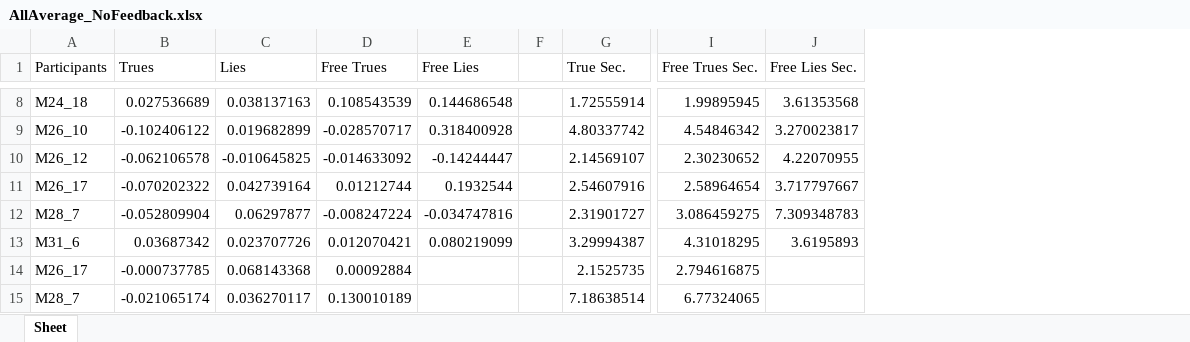
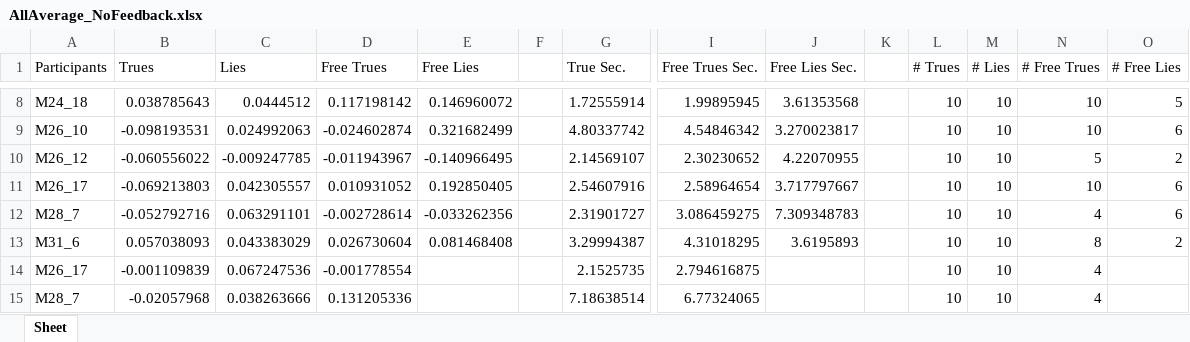
Before and after one commit to EhteshamSajed/LieDetectionDataAnalysis, an Excel workbook: ExcelExport/AllAverage_NoFeedback.xlsx, sheet Sheet, drawn as a sheet; only a part is shown, gaps mark what is left out; values as stored, in another font and other column widths than the file's, no borders; the diff covers the shown part only; the diff names each change by its address in the sheet, - before the commit and + after, or states it on an @@ line.

Commit message:
Including stats of Free Answering

```diff
--- a/ExcelExport/AllAverage_NoFeedback.xlsx (sheet Sheet)
+++ b/ExcelExport/AllAverage_NoFeedback.xlsx (sheet Sheet)
+column K, empty
+column L (# Trues), rows 8-15: all 10
+column M (# Lies), rows 8-15: all 10
+column N (# Free Trues), rows 8-15: 10 | 10 | 5 | 10 | 4 | 8 | 4 | 4
+column O (# Free Lies), rows 8-13: 5 | 6 | 2 | 6 | 6 | 2
-B8 (Trues): 0.027536689
+B8 (Trues): 0.038785643
-C8 (Lies): 0.038137163
+C8 (Lies): 0.0444512
-D8 (Free Trues): 0.108543539
+D8 (Free Trues): 0.117198142
-E8 (Free Lies): 0.144686548
+E8 (Free Lies): 0.146960072
-B9 (Trues): -0.102406122
+B9 (Trues): -0.098193531
-C9 (Lies): 0.019682899
+C9 (Lies): 0.024992063
-D9 (Free Trues): -0.028570717
+D9 (Free Trues): -0.024602874
-E9 (Free Lies): 0.318400928
+E9 (Free Lies): 0.321682499
-B10 (Trues): -0.062106578
+B10 (Trues): -0.060556022
-C10 (Lies): -0.010645825
+C10 (Lies): -0.009247785
-D10 (Free Trues): -0.014633092
+D10 (Free Trues): -0.011943967
-E10 (Free Lies): -0.14244447
+E10 (Free Lies): -0.140966495
-B11 (Trues): -0.070202322
+B11 (Trues): -0.069213803
-C11 (Lies): 0.042739164
+C11 (Lies): 0.042305557
-D11 (Free Trues): 0.01212744
+D11 (Free Trues): 0.010931052
-E11 (Free Lies): 0.1932544
+E11 (Free Lies): 0.192850405
-B12 (Trues): -0.052809904
+B12 (Trues): -0.052792716
-C12 (Lies): 0.06297877
+C12 (Lies): 0.063291101
-D12 (Free Trues): -0.008247224
+D12 (Free Trues): -0.002728614
-E12 (Free Lies): -0.034747816
+E12 (Free Lies): -0.033262356
-B13 (Trues): 0.03687342
+B13 (Trues): 0.057038093
-C13 (Lies): 0.023707726
+C13 (Lies): 0.043383029
-D13 (Free Trues): 0.012070421
+D13 (Free Trues): 0.026730604
-E13 (Free Lies): 0.080219099
+E13 (Free Lies): 0.081468408
-B14 (Trues): -0.000737785
+B14 (Trues): -0.001109839
-C14 (Lies): 0.068143368
+C14 (Lies): 0.067247536
-D14 (Free Trues): 0.00092884
+D14 (Free Trues): -0.001778554
-B15 (Trues): -0.021065174
+B15 (Trues): -0.02057968
-C15 (Lies): 0.036270117
+C15 (Lies): 0.038263666
-D15 (Free Trues): 0.130010189
+D15 (Free Trues): 0.131205336
```
Also changed, not shown: 30 edited cells elsewhere in this sheet, ExcelExport/AllAverage_Feedback.xlsx, 3 other files.
